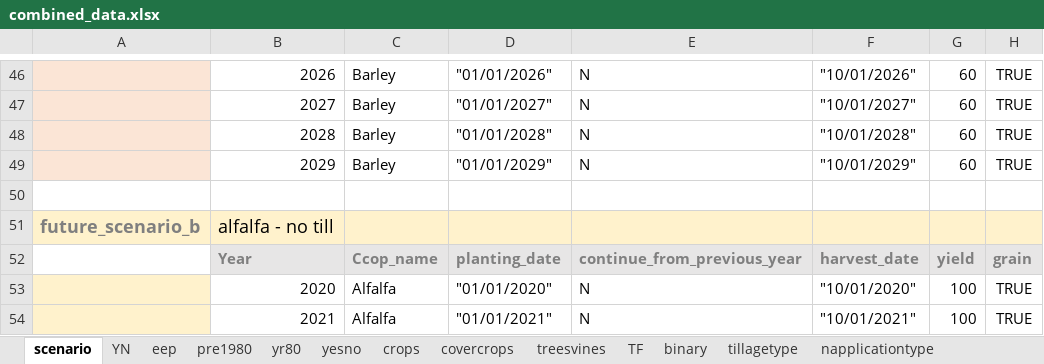
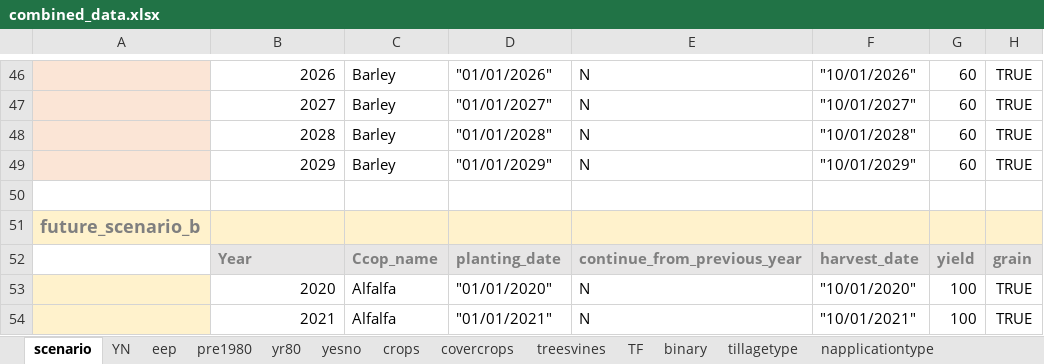
Before and after one commit to Ecotrust/COMET-Farm, an Excel workbook: combined_data.xlsx, sheet scenario, drawn as a sheet; only a part is shown, gaps mark what is left out; values as stored, in another font and other column widths than the file's, no borders; the diff names each change by its address in the sheet, - before the commit and + after, or states it on an @@ line.

```diff
--- a/combined_data.xlsx (sheet scenario)
+++ b/combined_data.xlsx (sheet scenario)
-B51: alfalfa - no till
+B51: (empty)
```
Also changed, not shown: sheet ready_1528146, 3 other files.
